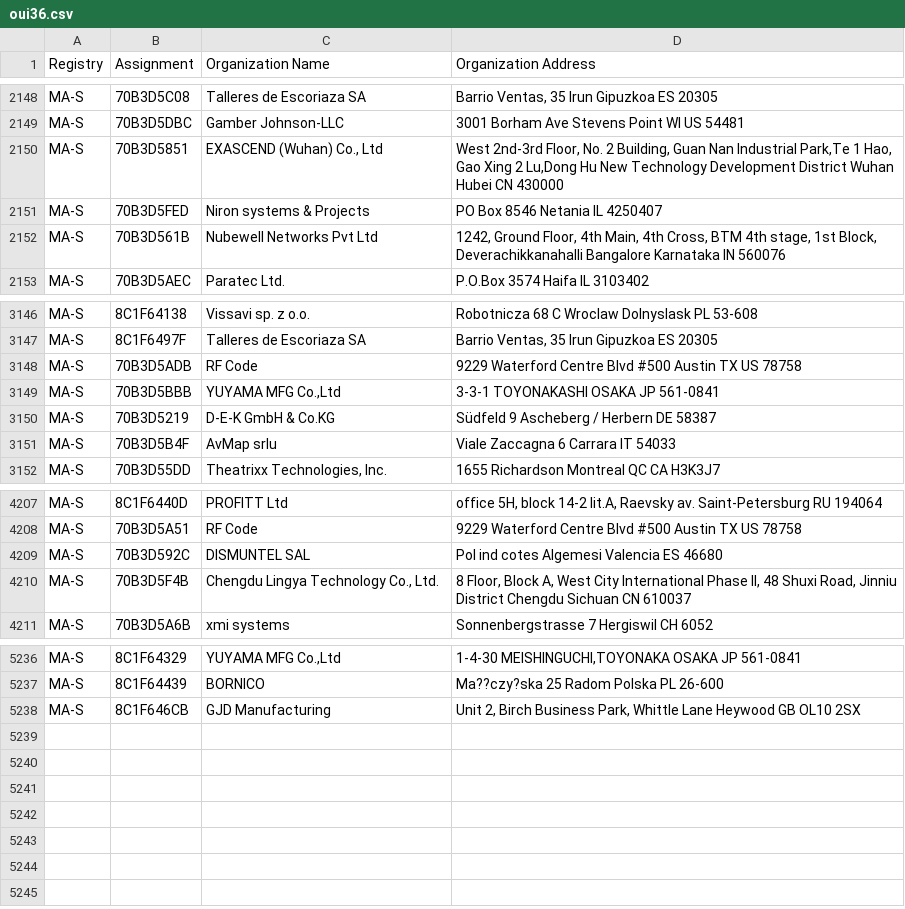
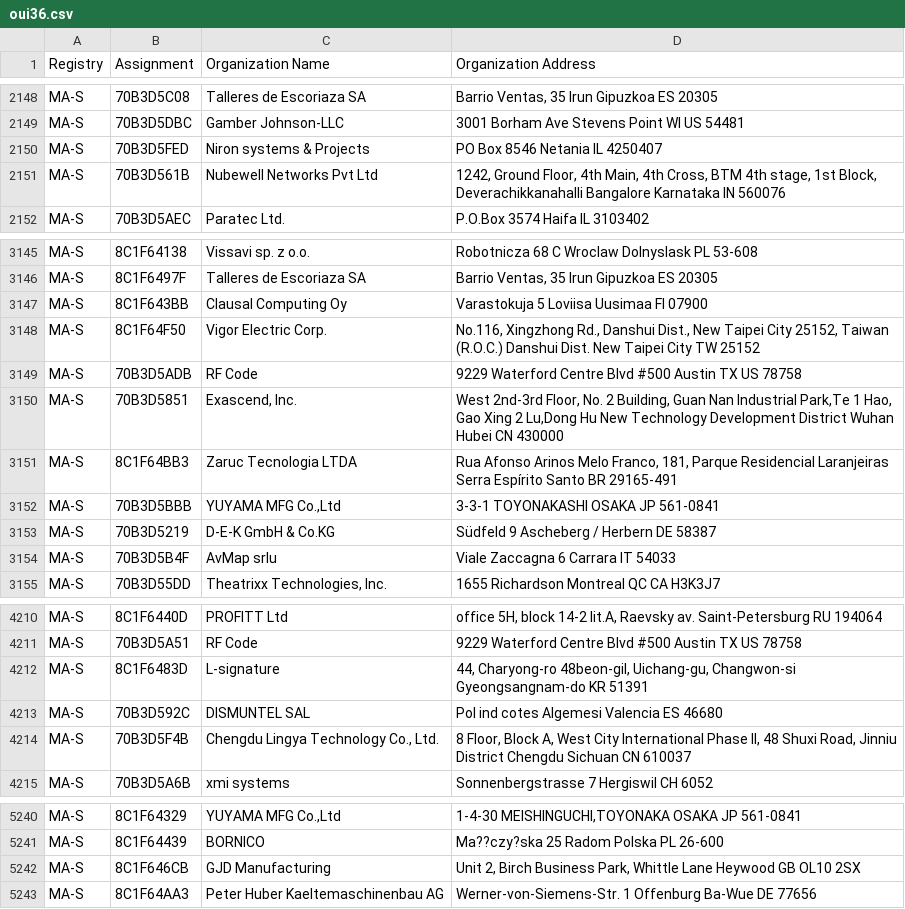
Before and after one commit to 955a0/MACAddress, a CSV file: oui36.csv, drawn as a sheet; only a part is shown, gaps mark what is left out.

```diff
--- a/oui36.csv
+++ b/oui36.csv
@@ -2166,3 +2166,2 @@ MA-S,70B3D5C08,Talleres de Escoriaza SA,"Barrio Ventas, 35 Irun Gipuzkoa ES 2030
 MA-S,70B3D5DBC,Gamber Johnson-LLC,3001 Borham Ave Stevens Point WI US 54481
-MA-S,70B3D5851,"EXASCEND (Wuhan) Co., Ltd","West 2nd-3rd Floor, No. 2 Building, Guan Nan Industrial Park,Te 1 Hao, Gao Xing 2 Lu,Dong Hu New Technology Development District Wuhan Hubei CN 430000 "
 MA-S,70B3D5FED,Niron systems & Projects,PO Box 8546 Netania  IL 4250407
@@ -3167,3 +3166,7 @@ MA-S,8C1F64138,Vissavi sp. z o.o.,Robotnicza 68 C Wroclaw Dolnyslask PL 53-608
 MA-S,8C1F6497F,Talleres de Escoriaza SA,"Barrio Ventas, 35 Irun Gipuzkoa ES 20305 "
+MA-S,8C1F643BB,Clausal Computing Oy,Varastokuja 5 Loviisa Uusimaa FI 07900
+MA-S,8C1F64F50,Vigor Electric Corp.,"No.116, Xingzhong Rd., Danshui Dist., New Taipei City 25152, Taiwan (R.O.C.) Danshui Dist. New Taipei City TW 25152 "
 MA-S,70B3D5ADB,RF Code,9229 Waterford Centre Blvd #500 Austin TX US 78758
+MA-S,70B3D5851,"Exascend, Inc.","West 2nd-3rd Floor, No. 2 Building, Guan Nan Industrial Park,Te 1 Hao, Gao Xing 2 Lu,Dong Hu New Technology Development District Wuhan Hubei CN 430000 "
+MA-S,8C1F64BB3,Zaruc Tecnologia LTDA,"Rua Afonso Arinos Melo Franco, 181, Parque Residencial Laranjeiras Serra Espírito Santo BR 29165-491 "
 MA-S,70B3D5BBB,"YUYAMA MFG Co.,Ltd",3-3-1 TOYONAKASHI OSAKA JP 561-0841
@@ -4237,2 +4240,3 @@ MA-S,8C1F6440D,PROFITT Ltd,"office 5H, block 14-2 lit.A, Raevsky av. Saint-Peter
 MA-S,70B3D5A51,RF Code,9229 Waterford Centre Blvd #500 Austin TX US 78758
+MA-S,8C1F6483D,L-signature,"44, Charyong-ro 48beon-gil, Uichang-gu, Changwon-si Gyeongsangnam-do  KR 51391 "
 MA-S,70B3D592C,DISMUNTEL SAL,Pol ind cotes Algemesi Valencia ES 46680
@@ -5276 +5280,2 @@ MA-S,8C1F64439,BORNICO,Ma??czy?ska 25 Radom Polska PL 26-600
 MA-S,8C1F646CB,GJD Manufacturing,"Unit 2, Birch Business Park, Whittle Lane Heywood  GB OL10 2SX "
+MA-S,8C1F64AA3,Peter Huber Kaeltemaschinenbau AG,Werner-von-Siemens-Str. 1 Offenburg Ba-Wue DE 77656
```
Also changed, not shown: mam.csv, 1 other file.
